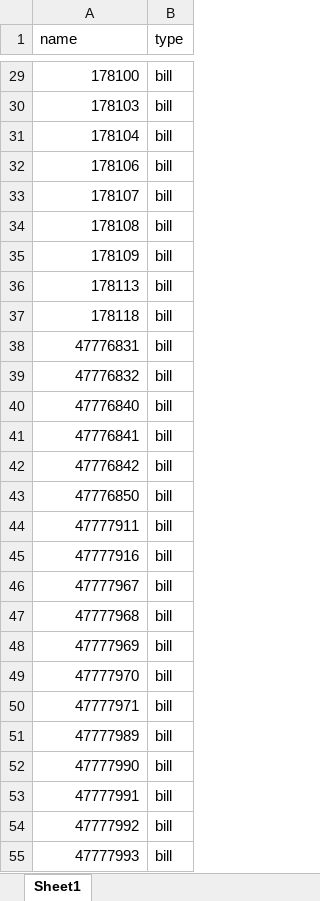
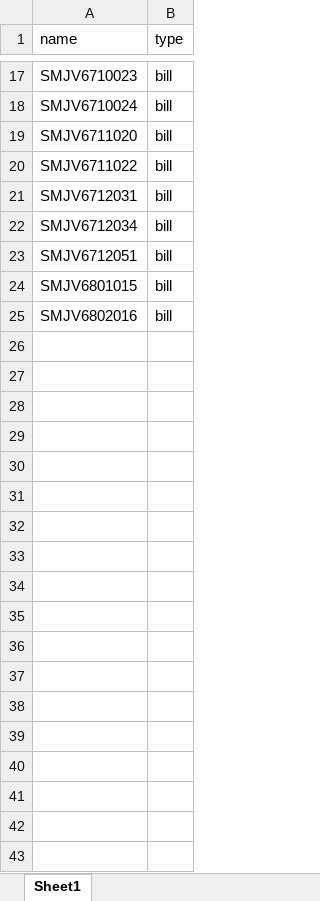
Before and after one commit to apcball/Project1, an Excel workbook: Data_file/Delete_invoice_bill.xlsx, sheet Sheet1, drawn as a sheet; only a part is shown, gaps mark what is left out; values as stored, in another font and other column widths than the file's, no borders; removed rows and columns are numbered as before the commit, all else as after; the diff covers the shown part only; the diff names each change by its address in the sheet, - before the commit and + after, or states it on an @@ line.

```diff
--- a/Data_file/Delete_invoice_bill.xlsx (sheet Sheet1)
+++ b/Data_file/Delete_invoice_bill.xlsx (sheet Sheet1)
-A17 (name): 178100
+A17 (name): SMJV6710023
-row 30: 178103 | bill
-A18 (name): 178104
+A18 (name): SMJV6710024
-A19 (name): 178106
+A19 (name): SMJV6711020
-A20 (name): 178107
+A20 (name): SMJV6711022
-A21 (name): 178108
+A21 (name): SMJV6712031
-row 35: 178109 | bill
-row 36: 178113 | bill
-row 37: 178118 | bill
-A22 (name): 47776831
+A22 (name): SMJV6712034
-A23 (name): 47776832
+A23 (name): SMJV6712051
-row 40: 47776840 | bill
-row 41: 47776841 | bill
-row 42: 47776842 | bill
-A24 (name): 47776850
+A24 (name): SMJV6801015
-row 44: 47777911 | bill
-A25 (name): 47777916
+A25 (name): SMJV6802016
-row 46: 47777967 | bill
-row 47: 47777968 | bill
-row 48: 47777969 | bill
-row 49: 47777970 | bill
-row 50: 47777971 | bill
-row 51: 47777989 | bill
-row 52: 47777990 | bill
-row 53: 47777991 | bill
-row 54: 47777992 | bill
-row 55: 47777993 | bill
```
Also changed, not shown: 14 removed rows and 15 edited cells elsewhere in this sheet, Data_file/import_bill_AP.xlsx, Data_file/import_invoice_ARX.xlsx, 10 other files.
